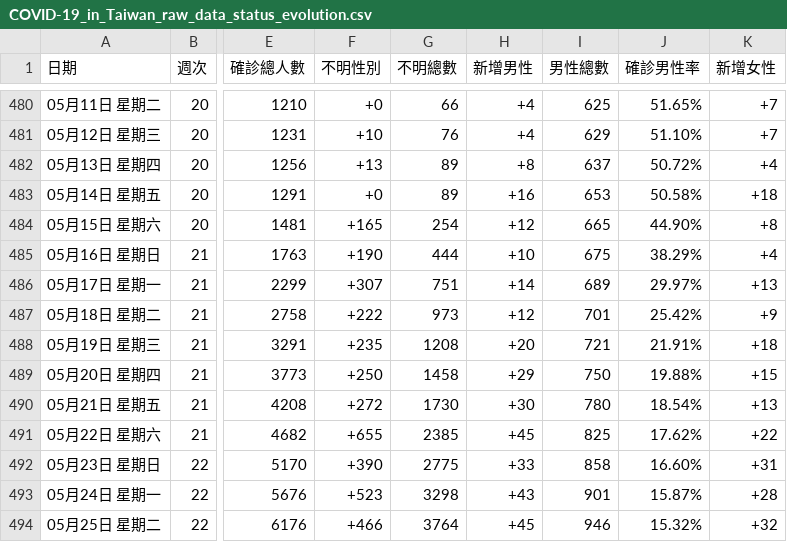
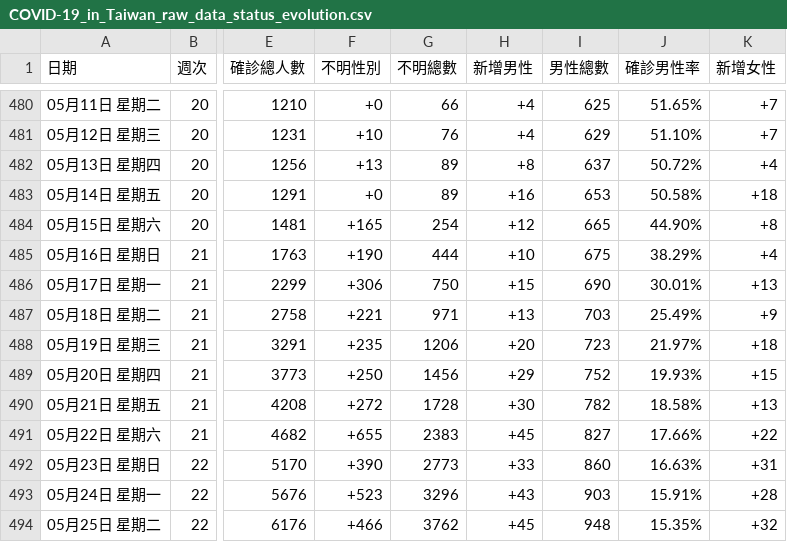
Before and after one commit to Linc-tw/COVID_breakdown, a CSV file: raw_data/COVID-19_in_Taiwan_raw_data_status_evolution.csv, drawn as a sheet; only a part is shown, gaps mark what is left out; the diff covers the shown part only; the diff names each change by its address in the sheet, - before the commit and + after, or states it on an @@ line.

Commit message:
Automatic data update

```diff
--- a/raw_data/COVID-19_in_Taiwan_raw_data_status_evolution.csv
+++ b/raw_data/COVID-19_in_Taiwan_raw_data_status_evolution.csv
-F486 (不明性別): +307
+F486 (不明性別): +306
-G486 (不明總數): 751
+G486 (不明總數): 750
-H486 (新增男性): +14
+H486 (新增男性): +15
-I486 (男性總數): 689
+I486 (男性總數): 690
-J486 (確診男性率): 29.97%
+J486 (確診男性率): 30.01%
-F487 (不明性別): +222
+F487 (不明性別): +221
-G487 (不明總數): 973
+G487 (不明總數): 971
-H487 (新增男性): +12
+H487 (新增男性): +13
-I487 (男性總數): 701
+I487 (男性總數): 703
-J487 (確診男性率): 25.42%
+J487 (確診男性率): 25.49%
-G488 (不明總數): 1208
+G488 (不明總數): 1206
-I488 (男性總數): 721
+I488 (男性總數): 723
-J488 (確診男性率): 21.91%
+J488 (確診男性率): 21.97%
-G489 (不明總數): 1458
+G489 (不明總數): 1456
-I489 (男性總數): 750
+I489 (男性總數): 752
-J489 (確診男性率): 19.88%
+J489 (確診男性率): 19.93%
-G490 (不明總數): 1730
+G490 (不明總數): 1728
-I490 (男性總數): 780
+I490 (男性總數): 782
-J490 (確診男性率): 18.54%
+J490 (確診男性率): 18.58%
-G491 (不明總數): 2385
+G491 (不明總數): 2383
-I491 (男性總數): 825
+I491 (男性總數): 827
-J491 (確診男性率): 17.62%
+J491 (確診男性率): 17.66%
-G492 (不明總數): 2775
+G492 (不明總數): 2773
-I492 (男性總數): 858
+I492 (男性總數): 860
-J492 (確診男性率): 16.60%
+J492 (確診男性率): 16.63%
-G493 (不明總數): 3298
+G493 (不明總數): 3296
-I493 (男性總數): 901
+I493 (男性總數): 903
-J493 (確診男性率): 15.87%
+J493 (確診男性率): 15.91%
-G494 (不明總數): 3764
+G494 (不明總數): 3762
-I494 (男性總數): 946
+I494 (男性總數): 948
-J494 (確診男性率): 15.32%
+J494 (確診男性率): 15.35%
```
Also changed, not shown: 1 added row and 69 edited cells elsewhere in this file, processed_data/2021/case_by_detection_by_onset_day.csv, processed_data/2021/case_by_detection_by_report_day.csv, 30 other files.
